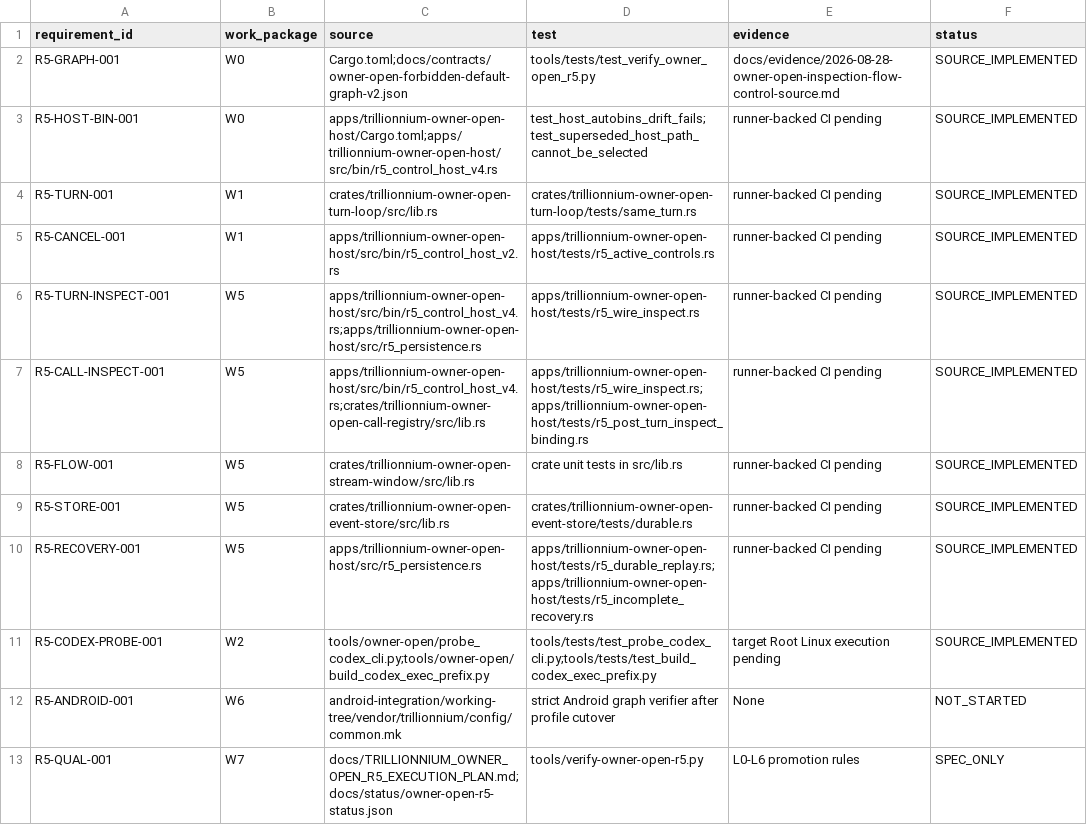
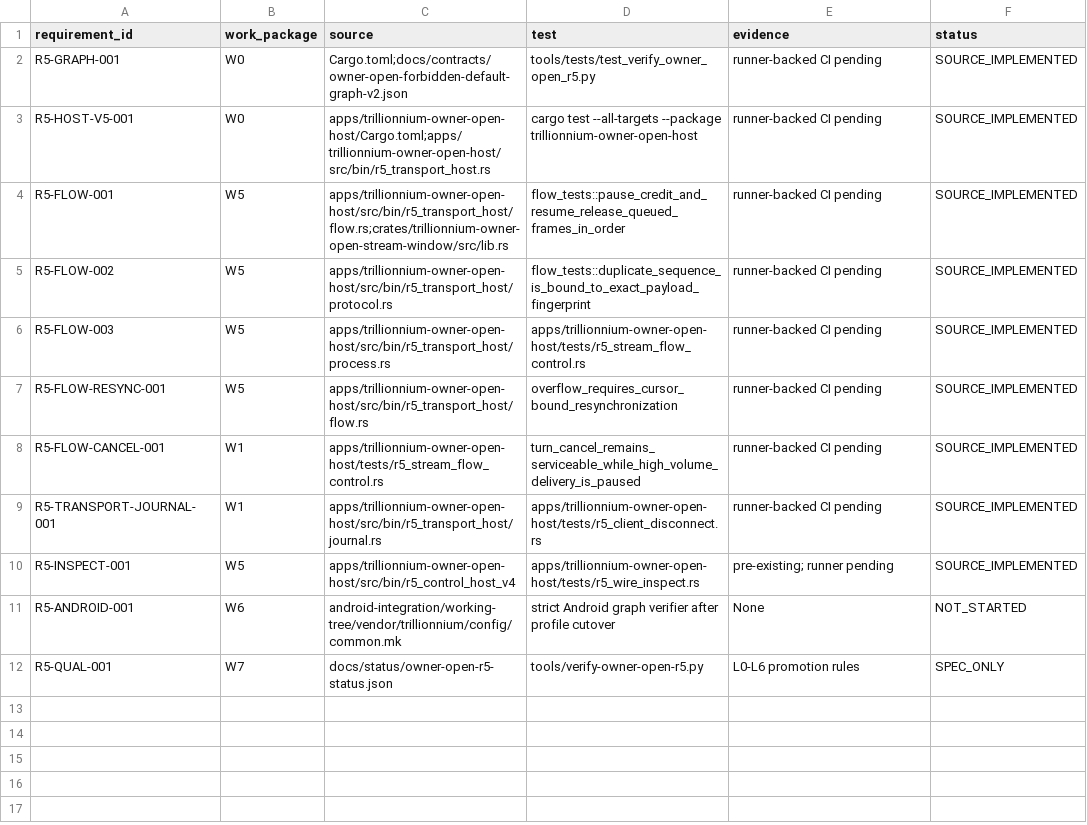
Before and after one commit to TrillionniumFoundation/trillionnium-os, a TSV file: docs/status/owner-open-r5-traceability.tsv, drawn as a sheet.

Commit message:
host: select v5 durable bounded stream transport

```diff
--- a/docs/status/owner-open-r5-traceability.tsv
+++ b/docs/status/owner-open-r5-traceability.tsv
@@ -1,13 +1,12 @@
 requirement_id	work_package	source	test	evidence	status
-R5-GRAPH-001	W0	Cargo.toml;docs/contracts/owner-open-forbidden-default-graph-v2.json	tools/tests/test_verify_owner_open_r5.py	docs/evidence/2026-08-28-owner-open-inspection-flow-control-source.md	SOURCE_IMPLEMENTED
-R5-HOST-BIN-001	W0	apps/trillionnium-owner-open-host/Cargo.toml;apps/trillionnium-owner-open-host/src/bin/r5_control_host_v4.rs	test_host_autobins_drift_fails;test_superseded_host_path_cannot_be_selected	runner-backed CI pending	SOURCE_IMPLEMENTED
-R5-TURN-001	W1	crates/trillionnium-owner-open-turn-loop/src/lib.rs	crates/trillionnium-owner-open-turn-loop/tests/same_turn.rs	runner-backed CI pending	SOURCE_IMPLEMENTED
-R5-CANCEL-001	W1	apps/trillionnium-owner-open-host/src/bin/r5_control_host_v2.rs	apps/trillionnium-owner-open-host/tests/r5_active_controls.rs	runner-backed CI pending	SOURCE_IMPLEMENTED
-R5-TURN-INSPECT-001	W5	apps/trillionnium-owner-open-host/src/bin/r5_control_host_v4.rs;apps/trillionnium-owner-open-host/src/r5_persistence.rs	apps/trillionnium-owner-open-host/tests/r5_wire_inspect.rs	runner-backed CI pending	SOURCE_IMPLEMENTED
-R5-CALL-INSPECT-001	W5	apps/trillionnium-owner-open-host/src/bin/r5_control_host_v4.rs;crates/trillionnium-owner-open-call-registry/src/lib.rs	apps/trillionnium-owner-open-host/tests/r5_wire_inspect.rs;apps/trillionnium-owner-open-host/tests/r5_post_turn_inspect_binding.rs	runner-backed CI pending	SOURCE_IMPLEMENTED
-R5-FLOW-001	W5	crates/trillionnium-owner-open-stream-window/src/lib.rs	crate unit tests in src/lib.rs	runner-backed CI pending	SOURCE_IMPLEMENTED
-R5-STORE-001	W5	crates/trillionnium-owner-open-event-store/src/lib.rs	crates/trillionnium-owner-open-event-store/tests/durable.rs	runner-backed CI pending	SOURCE_IMPLEMENTED
-R5-RECOVERY-001	W5	apps/trillionnium-owner-open-host/src/r5_persistence.rs	apps/trillionnium-owner-open-host/tests/r5_durable_replay.rs;apps/trillionnium-owner-open-host/tests/r5_incomplete_recovery.rs	runner-backed CI pending	SOURCE_IMPLEMENTED
-R5-CODEX-PROBE-001	W2	tools/owner-open/probe_codex_cli.py;tools/owner-open/build_codex_exec_prefix.py	tools/tests/test_probe_codex_cli.py;tools/tests/test_build_codex_exec_prefix.py	target Root Linux execution pending	SOURCE_IMPLEMENTED
+R5-GRAPH-001	W0	Cargo.toml;docs/contracts/owner-open-forbidden-default-graph-v2.json	tools/tests/test_verify_owner_open_r5.py	runner-backed CI pending	SOURCE_IMPLEMENTED
+R5-HOST-V5-001	W0	apps/trillionnium-owner-open-host/Cargo.toml;apps/trillionnium-owner-open-host/src/bin/r5_transport_host.rs	cargo test --all-targets --package trillionnium-owner-open-host	runner-backed CI pending	SOURCE_IMPLEMENTED
+R5-FLOW-001	W5	apps/trillionnium-owner-open-host/src/bin/r5_transport_host/flow.rs;crates/trillionnium-owner-open-stream-window/src/lib.rs	flow_tests::pause_credit_and_resume_release_queued_frames_in_order	runner-backed CI pending	SOURCE_IMPLEMENTED
+R5-FLOW-002	W5	apps/trillionnium-owner-open-host/src/bin/r5_transport_host/protocol.rs	flow_tests::duplicate_sequence_is_bound_to_exact_payload_fingerprint	runner-backed CI pending	SOURCE_IMPLEMENTED
+R5-FLOW-003	W5	apps/trillionnium-owner-open-host/src/bin/r5_transport_host/process.rs	apps/trillionnium-owner-open-host/tests/r5_stream_flow_control.rs	runner-backed CI pending	SOURCE_IMPLEMENTED
+R5-FLOW-RESYNC-001	W5	apps/trillionnium-owner-open-host/src/bin/r5_transport_host/flow.rs	overflow_requires_cursor_bound_resynchronization	runner-backed CI pending	SOURCE_IMPLEMENTED
+R5-FLOW-CANCEL-001	W1	apps/trillionnium-owner-open-host/tests/r5_stream_flow_control.rs	turn_cancel_remains_serviceable_while_high_volume_delivery_is_paused	runner-backed CI pending	SOURCE_IMPLEMENTED
+R5-TRANSPORT-JOURNAL-001	W1	apps/trillionnium-owner-open-host/src/bin/r5_transport_host/journal.rs	apps/trillionnium-owner-open-host/tests/r5_client_disconnect.rs	runner-backed CI pending	SOURCE_IMPLEMENTED
+R5-INSPECT-001	W5	apps/trillionnium-owner-open-host/src/bin/r5_control_host_v4	apps/trillionnium-owner-open-host/tests/r5_wire_inspect.rs	pre-existing; runner pending	SOURCE_IMPLEMENTED
 R5-ANDROID-001	W6	android-integration/working-tree/vendor/trillionnium/config/common.mk	strict Android graph verifier after profile cutover	None	NOT_STARTED
-R5-QUAL-001	W7	docs/TRILLIONNIUM_OWNER_OPEN_R5_EXECUTION_PLAN.md;docs/status/owner-open-r5-status.json	tools/verify-owner-open-r5.py	L0-L6 promotion rules	SPEC_ONLY
+R5-QUAL-001	W7	docs/status/owner-open-r5-status.json	tools/verify-owner-open-r5.py	L0-L6 promotion rules	SPEC_ONLY
```
Also changed, not shown: 8 other files.
